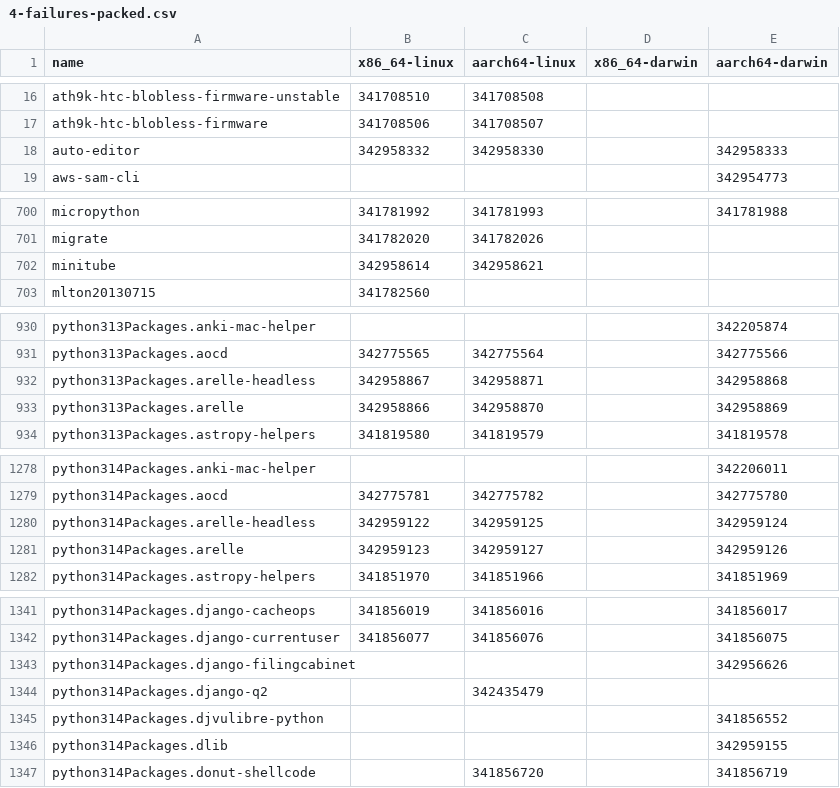
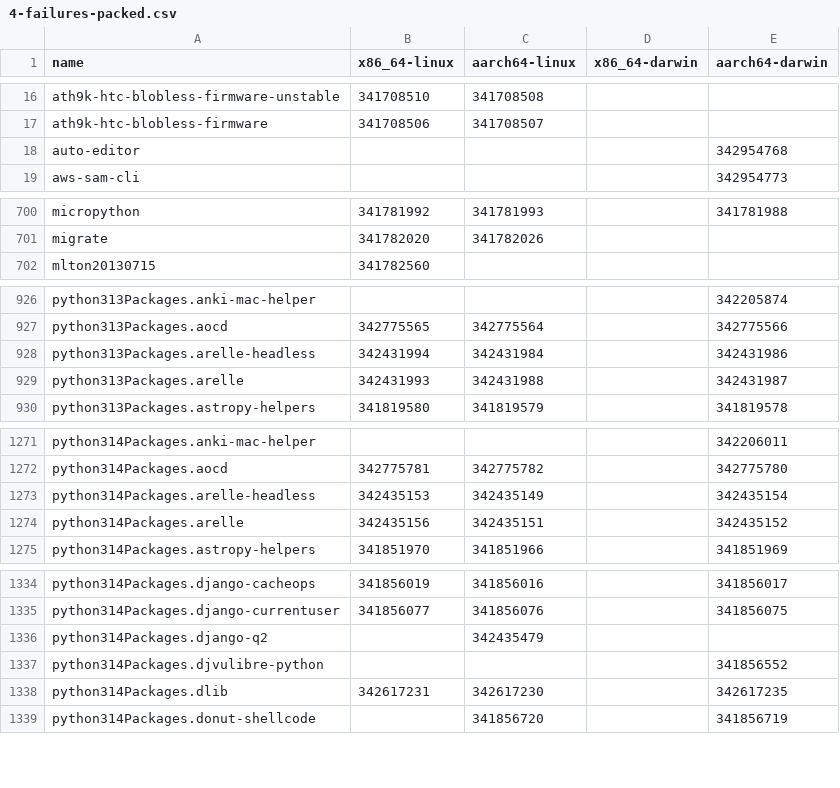
Before and after one commit to Sigmanificient/nixpkgs-failure-notify, a CSV file: results/trunk/4-failures-packed.csv, drawn as a sheet; only a part is shown, gaps mark what is left out; the diff covers the shown part only.

```diff
--- a/results/trunk/4-failures-packed.csv
+++ b/results/trunk/4-failures-packed.csv
@@ -17,3 +17,3 @@ ath9k-htc-blobless-firmware-unstable,341708510,341708508,,
 ath9k-htc-blobless-firmware,341708506,341708507,,
-auto-editor,342958332,342958330,,342958333
+auto-editor,,,,342954768
 aws-sam-cli,,,,342954773
@@ -701,3 +701,2 @@ micropython,341781992,341781993,,341781988
 migrate,341782020,341782026,,
-minitube,342958614,342958621,,
 mlton20130715,341782560,,,
@@ -931,4 +927,4 @@ python313Packages.anki-mac-helper,,,,342205874
 python313Packages.aocd,342775565,342775564,,342775566
-python313Packages.arelle-headless,342958867,342958871,,342958868
-python313Packages.arelle,342958866,342958870,,342958869
+python313Packages.arelle-headless,342431994,342431984,,342431986
+python313Packages.arelle,342431993,342431988,,342431987
 python313Packages.astropy-helpers,341819580,341819579,,341819578
@@ -1279,4 +1272,4 @@ python314Packages.anki-mac-helper,,,,342206011
 python314Packages.aocd,342775781,342775782,,342775780
-python314Packages.arelle-headless,342959122,342959125,,342959124
-python314Packages.arelle,342959123,342959127,,342959126
+python314Packages.arelle-headless,342435153,342435149,,342435154
+python314Packages.arelle,342435156,342435151,,342435152
 python314Packages.astropy-helpers,341851970,341851966,,341851969
@@ -1342,6 +1335,5 @@ python314Packages.django-cacheops,341856019,341856016,,341856017
 python314Packages.django-currentuser,341856077,341856076,,341856075
-python314Packages.django-filingcabinet,,,,342956626
 python314Packages.django-q2,,342435479,,
 python314Packages.djvulibre-python,,,,341856552
-python314Packages.dlib,,,,342959155
+python314Packages.dlib,342617231,342617230,,342617235
 python314Packages.donut-shellcode,,341856720,,341856719
```
Also changed, not shown: 3 added rows, 13 removed rows and 25 edited cells elsewhere in this file, results/trunk/2-failures.csv, results/trunk/3-failures-aarch64-darwin.csv, 5 other files.
